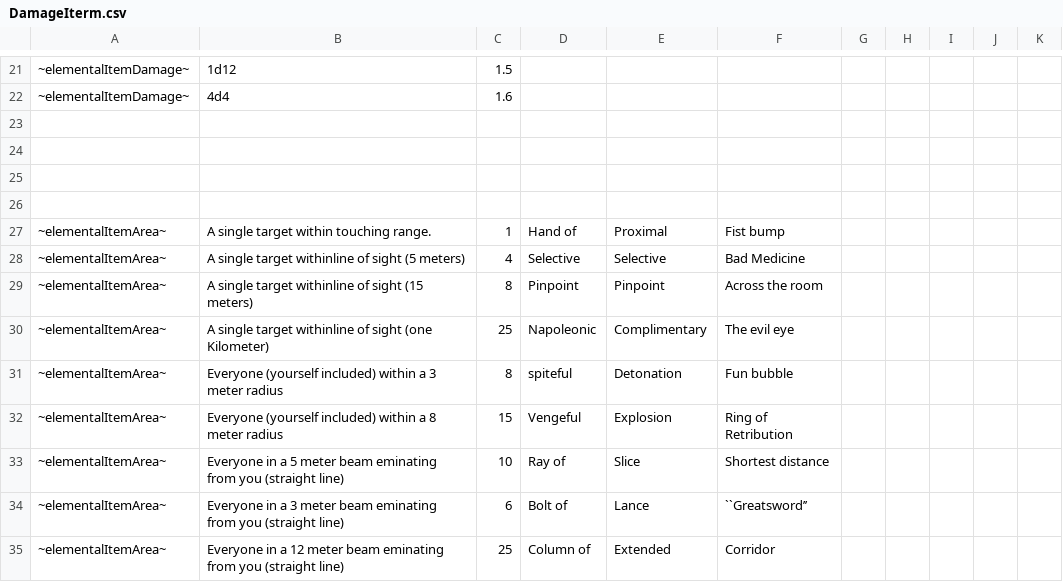
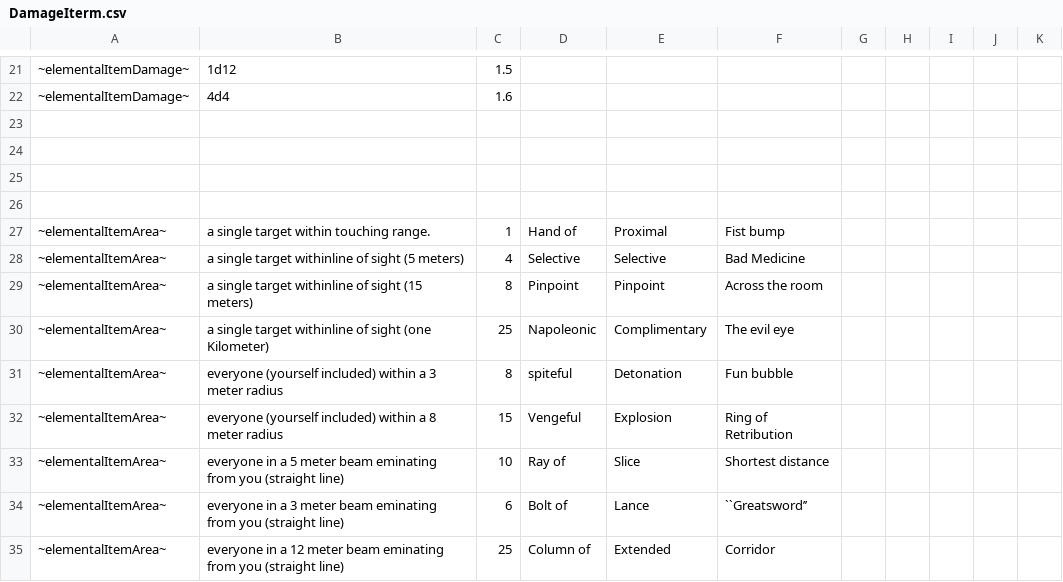
Before and after one commit to alastair-JL/StarTraveller, a CSV file: Trinkets/DamageIterm.csv, drawn as a sheet; only a part is shown, gaps mark what is left out; the diff covers the shown part only.

```diff
--- a/Trinkets/DamageIterm.csv
+++ b/Trinkets/DamageIterm.csv
@@ -26,10 +26,10 @@
 ;;;;;;;;;;
-"~elementalItemArea~";"A single target within touching range.";1;"Hand of";"Proximal";"Fist bump";;;;;
-"~elementalItemArea~";"A single target withinline of sight (5 meters)";4;"Selective";"Selective";"Bad Medicine";;;;;
-"~elementalItemArea~";"A single target withinline of sight (15 meters)";8;"Pinpoint";"Pinpoint";"Across the room";;;;;
-"~elementalItemArea~";"A single target withinline of sight (one Kilometer)";25;"Napoleonic";"Complimentary";"The evil eye";;;;;
-"~elementalItemArea~";"Everyone (yourself included) within a 3 meter radius";8;"spiteful";"Detonation";"Fun bubble";;;;;
-"~elementalItemArea~";"Everyone (yourself included) within a 8 meter radius";15;"Vengeful";"Explosion";"Ring of Retribution";;;;;
-"~elementalItemArea~";"Everyone in a 5 meter beam eminating from you (straight line)";10;"Ray of";"Slice";"Shortest distance";;;;;
-"~elementalItemArea~";"Everyone in a 3 meter beam eminating from you (straight line)";6;"Bolt of";"Lance";"``Greatsword’’";;;;;
-"~elementalItemArea~";"Everyone in a 12 meter beam eminating from you (straight line)";25;"Column of";"Extended";"Corridor";;;;;
+~elementalItemArea~;a single target within touching range.;1;Hand of;Proximal;Fist bump;;;;;
+~elementalItemArea~;a single target withinline of sight (5 meters);4;Selective;Selective;Bad Medicine;;;;;
+~elementalItemArea~;a single target withinline of sight (15 meters);8;Pinpoint;Pinpoint;Across the room;;;;;
+~elementalItemArea~;a single target withinline of sight (one Kilometer);25;Napoleonic;Complimentary;The evil eye;;;;;
+~elementalItemArea~;everyone (yourself included) within a 3 meter radius;8;spiteful;Detonation;Fun bubble;;;;;
+~elementalItemArea~;everyone (yourself included) within a 8 meter radius;15;Vengeful;Explosion;Ring of Retribution;;;;;
+~elementalItemArea~;everyone in a 5 meter beam eminating from you (straight line);10;Ray of;Slice;Shortest distance;;;;;
+~elementalItemArea~;everyone in a 3 meter beam eminating from you (straight line);6;Bolt of;Lance;``Greatsword’’;;;;;
+~elementalItemArea~;everyone in a 12 meter beam eminating from you (straight line);25;Column of;Extended;Corridor;;;;;
```
Also changed, not shown: 11 edited cells elsewhere in this file, Trinkets/deeds.csv, Trinkets/mundane.csv, 5 other files.
